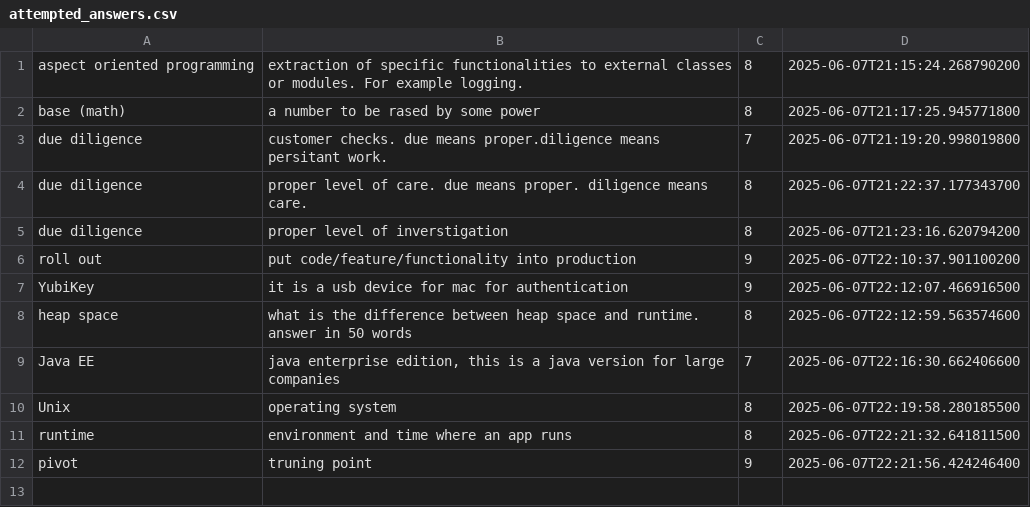
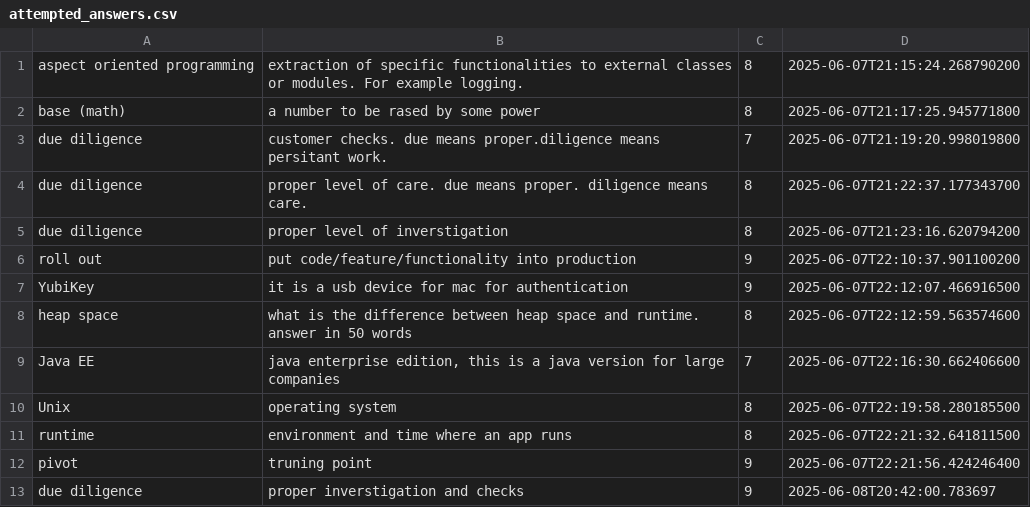
Before and after one commit to wishpath/one-liners, a CSV file: src/main/java/org/sa/attempted_answers.csv, drawn as a sheet; the diff names each change by its address in the sheet, - before the commit and + after, or states it on an @@ line.

```diff
--- a/src/main/java/org/sa/attempted_answers.csv
+++ b/src/main/java/org/sa/attempted_answers.csv
+row 13: due diligence | proper inverstigation and checks | 9 | 2025-06-08T20:42:00.783697
```
Also changed, not shown: 8 other files.
